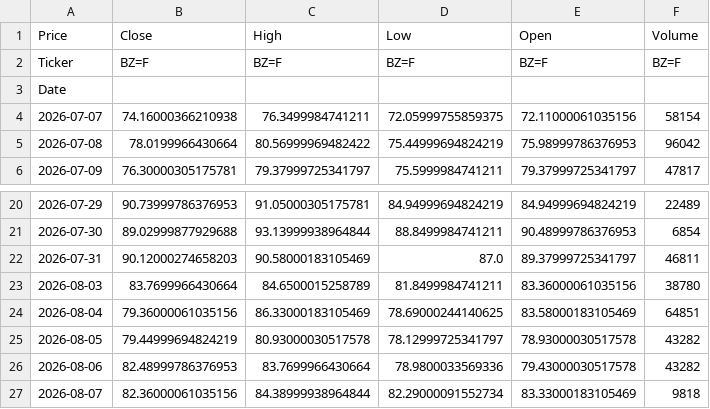
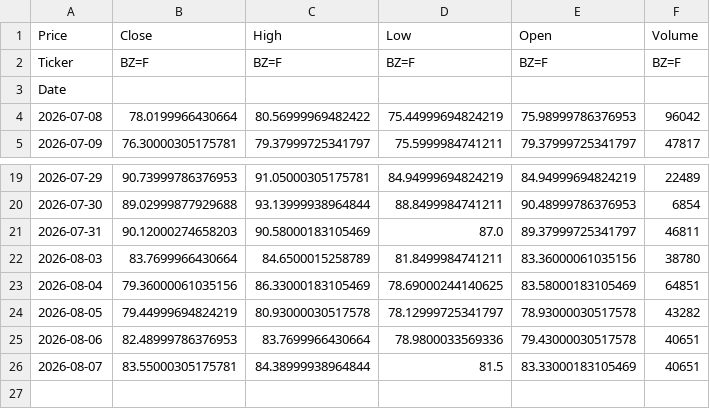
Before and after one commit to abdelaalahmed/gold-market-pipeline, a CSV file: oil_data.csv, drawn as a sheet; only a part is shown, gaps mark what is left out.

```diff
--- a/oil_data.csv
+++ b/oil_data.csv
@@ -3,3 +3,2 @@ Ticker,BZ=F,BZ=F,BZ=F,BZ=F,BZ=F
 Date,,,,,
-2026-07-07,74.16000366210938,76.3499984741211,72.05999755859375,72.11000061035156,58154
 2026-07-08,78.0199966430664,80.56999969482422,75.44999694824219,75.98999786376953,96042
@@ -25,3 +24,3 @@ Date,,,,,
 2026-08-05,79.44999694824219,80.93000030517578,78.12999725341797,78.93000030517578,43282
-2026-08-06,82.48999786376953,83.7699966430664,78.9800033569336,79.43000030517578,43282
-2026-08-07,82.36000061035156,84.38999938964844,82.29000091552734,83.33000183105469,9818
+2026-08-06,82.48999786376953,83.7699966430664,78.9800033569336,79.43000030517578,40651
+2026-08-07,83.55000305175781,84.38999938964844,81.5,83.33000183105469,40651
```
Also changed, not shown: dollar_egp.csv, gold_data.csv.
